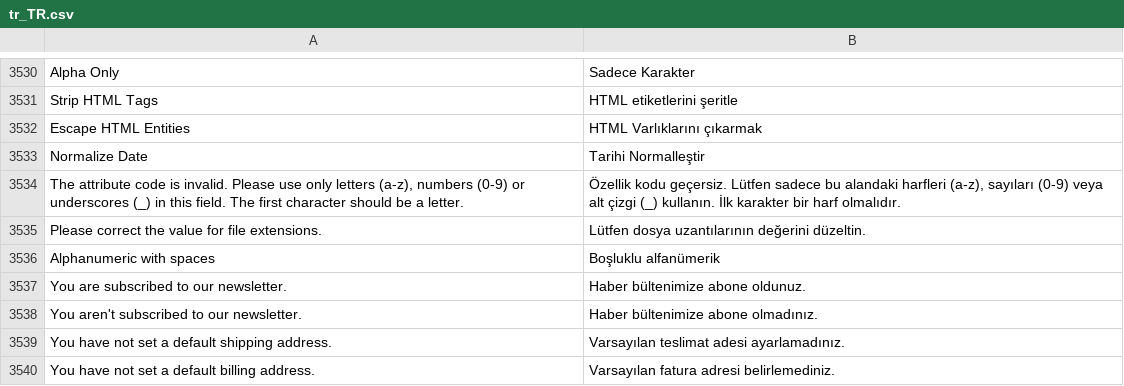
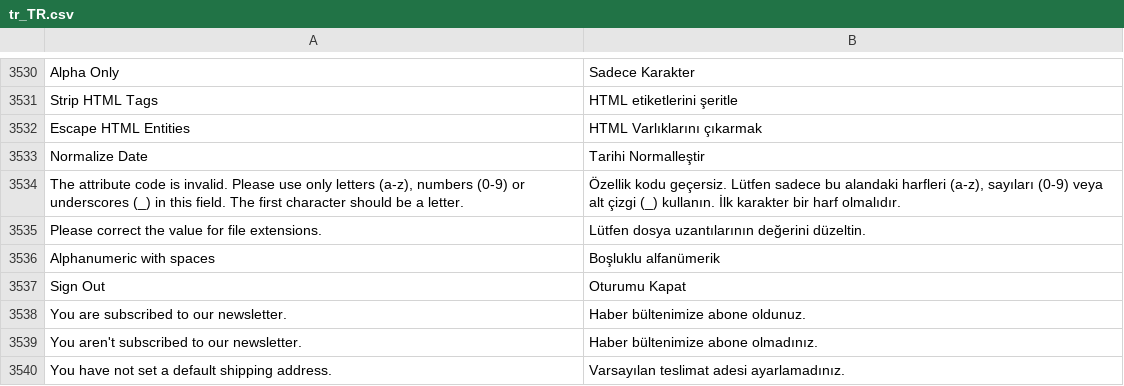
Before and after one commit to magento-l10n/language-tr_TR, a CSV file: tr_TR.csv, drawn as a sheet; only a part is shown, gaps mark what is left out; the shorter side is filled out with more unchanged rows; the diff names each change by its address in the sheet, - before the commit and + after, or states it on an @@ line.

Commit message:
Updating translations from Crowdin.

```diff
--- a/tr_TR.csv
+++ b/tr_TR.csv
+row 3537: Sign Out | Oturumu Kapat
```
Also changed, not shown: 1 other file.
